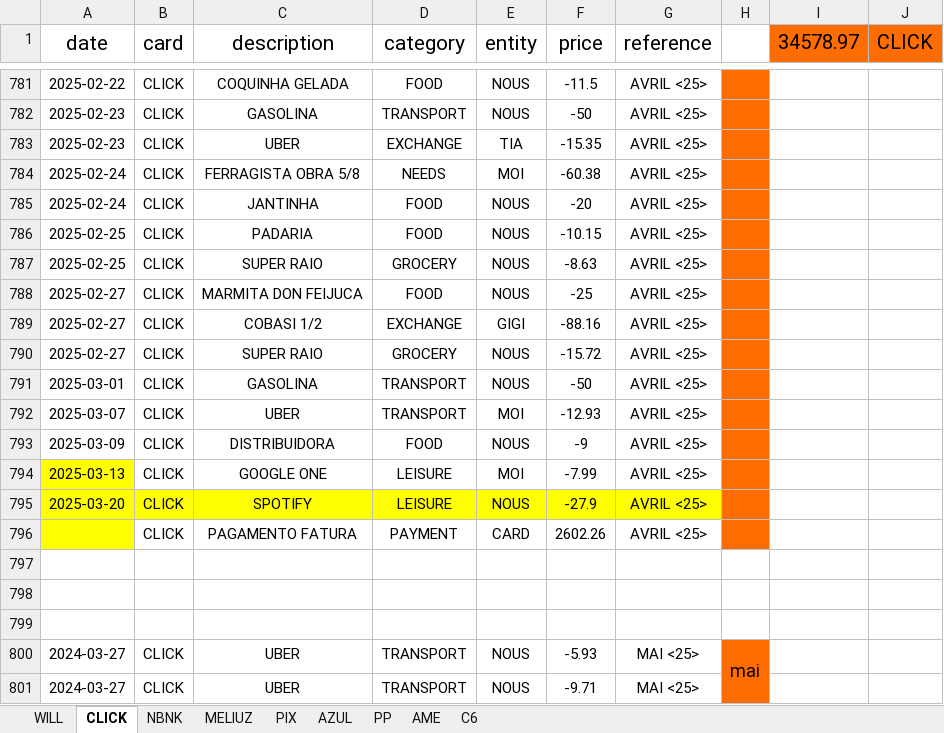
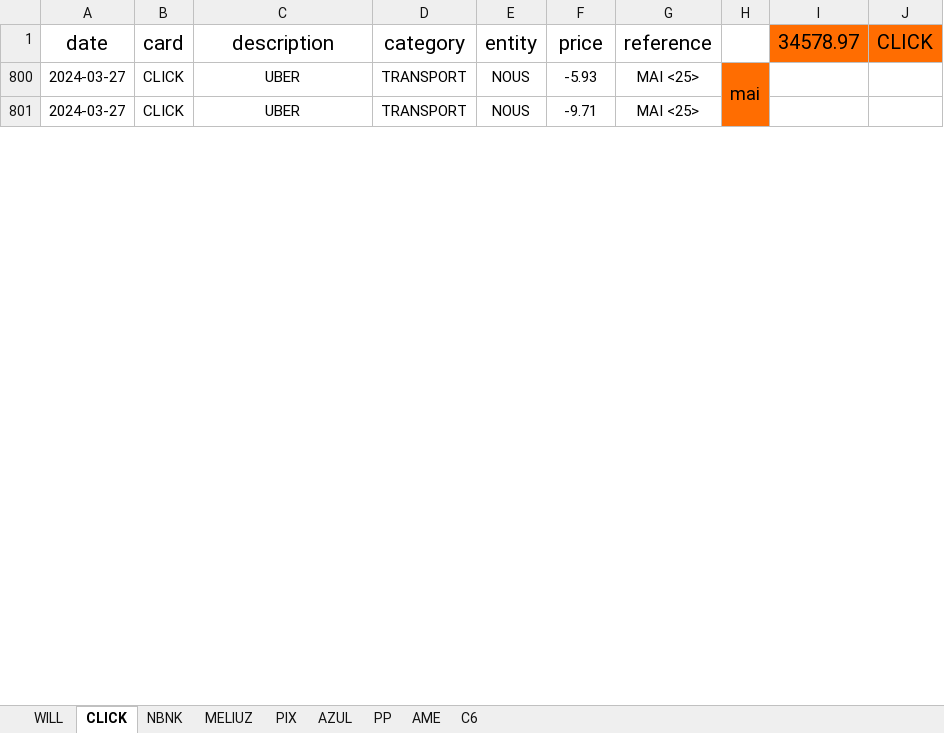
Before and after one commit to RickHPotter/finance.rb, an Excel workbook: vps-only/finance.xlsx, sheet CLICK, drawn as a sheet; only a part is shown, gaps mark what is left out; values as stored, in another font and other column widths than the file's, no borders; charts and pictures and conditional formats not drawn; the diff covers the shown part only; the diff names each change by its address in the sheet, - before the commit and + after, or states it on an @@ line.

```diff
--- a/vps-only/finance.xlsx (sheet CLICK)
+++ b/vps-only/finance.xlsx (sheet CLICK)
@@ row 781 hidden: 2025-02-22 | CLICK | COQUINHA GELADA | FOOD | NOUS | -11.5 | AVRIL <25> @@
@@ row 782 hidden: 2025-02-23 | CLICK | GASOLINA | TRANSPORT | NOUS | -50 | AVRIL <25> @@
@@ row 783 hidden: 2025-02-23 | CLICK | UBER | EXCHANGE | TIA | -15.35 | AVRIL <25> @@
@@ row 784 hidden: 2025-02-24 | CLICK | FERRAGISTA OBRA 5/8 | NEEDS | MOI | -60.38 | AVRIL <25> @@
@@ row 785 hidden: 2025-02-24 | CLICK | JANTINHA | FOOD | NOUS | -20 | AVRIL <25> @@
@@ row 786 hidden: 2025-02-25 | CLICK | PADARIA | FOOD | NOUS | -10.15 | AVRIL <25> @@
@@ row 787 hidden: 2025-02-25 | CLICK | SUPER RAIO | GROCERY | NOUS | -8.63 | AVRIL <25> @@
@@ row 788 hidden: 2025-02-27 | CLICK | MARMITA DON FEIJUCA | FOOD | NOUS | -25 | AVRIL <25> @@
@@ row 789 hidden: 2025-02-27 | CLICK | COBASI 1/2 | EXCHANGE | GIGI | -88.16 | AVRIL <25> @@
@@ row 790 hidden: 2025-02-27 | CLICK | SUPER RAIO | GROCERY | NOUS | -15.72 | AVRIL <25> @@
@@ row 791 hidden: 2025-03-01 | CLICK | GASOLINA | TRANSPORT | NOUS | -50 | AVRIL <25> @@
@@ row 792 hidden: 2025-03-07 | CLICK | UBER | TRANSPORT | MOI | -12.93 | AVRIL <25> @@
@@ row 793 hidden: 2025-03-09 | CLICK | DISTRIBUIDORA | FOOD | NOUS | -9 | AVRIL <25> @@
@@ row 794 hidden: 2025-03-13 | CLICK | GOOGLE ONE | LEISURE | MOI | -7.99 | AVRIL <25> @@
@@ row 795 hidden: 2025-03-20 | CLICK | SPOTIFY | LEISURE | NOUS | -27.9 | AVRIL <25> @@
-row 796:  | CLICK | PAGAMENTO FATURA | PAYMENT | CARD | 2602.26 | AVRIL <25>
-row 797: (empty)
-row 798: (empty)
-row 799: (empty)
```
Also changed, not shown: 35 hidden or unhidden rows elsewhere in this sheet, sheet PIX, sheet MELIUZ, sheet NBNK, sheet WILL, formulas that keep their value, hidden cells, 33 other files.
